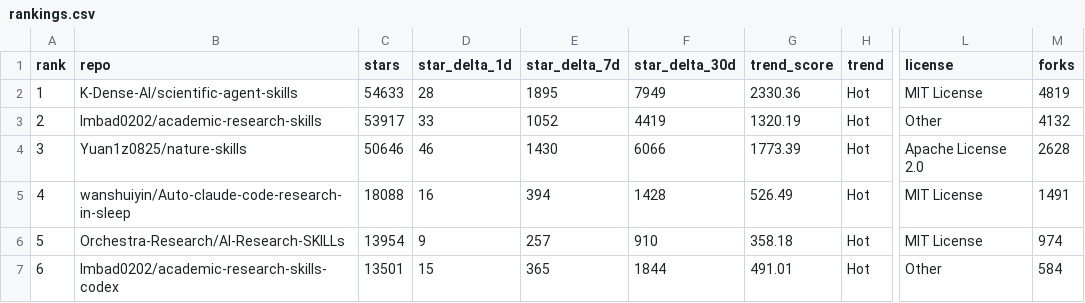
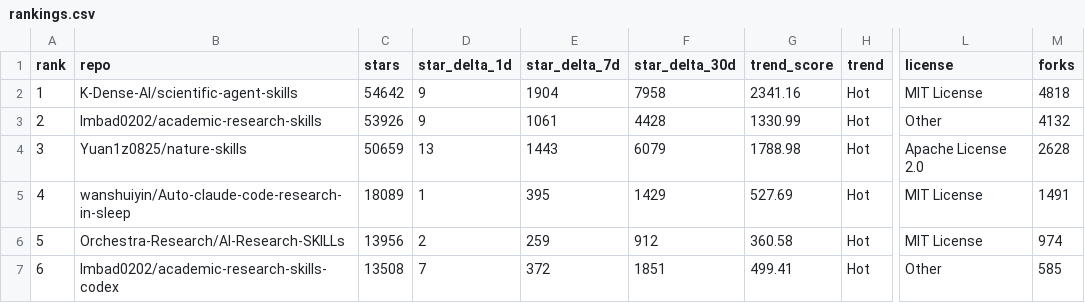
Before and after one commit to RiceAI88/awesome-paper-research-skills, a CSV file: data/rankings.csv, drawn as a sheet; only a part is shown, gaps mark what is left out; the diff covers the shown part only; the diff names each change by its address in the sheet, - before the commit and + after, or states it on an @@ line.

```diff
--- a/data/rankings.csv
+++ b/data/rankings.csv
-C2 (stars): 54633
+C2 (stars): 54642
-D2 (star_delta_1d): 28
+D2 (star_delta_1d): 9
-E2 (star_delta_7d): 1895
+E2 (star_delta_7d): 1904
-F2 (star_delta_30d): 7949
+F2 (star_delta_30d): 7958
-G2 (trend_score): 2330.36
+G2 (trend_score): 2341.16
-M2 (forks): 4819
+M2 (forks): 4818
-C3 (stars): 53917
+C3 (stars): 53926
-D3 (star_delta_1d): 33
+D3 (star_delta_1d): 9
-E3 (star_delta_7d): 1052
+E3 (star_delta_7d): 1061
-F3 (star_delta_30d): 4419
+F3 (star_delta_30d): 4428
-G3 (trend_score): 1320.19
+G3 (trend_score): 1330.99
-C4 (stars): 50646
+C4 (stars): 50659
-D4 (star_delta_1d): 46
+D4 (star_delta_1d): 13
-E4 (star_delta_7d): 1430
+E4 (star_delta_7d): 1443
-F4 (star_delta_30d): 6066
+F4 (star_delta_30d): 6079
-G4 (trend_score): 1773.39
+G4 (trend_score): 1788.98
-C5 (stars): 18088
+C5 (stars): 18089
-D5 (star_delta_1d): 16
+D5 (star_delta_1d): 1
-E5 (star_delta_7d): 394
+E5 (star_delta_7d): 395
-F5 (star_delta_30d): 1428
+F5 (star_delta_30d): 1429
-G5 (trend_score): 526.49
+G5 (trend_score): 527.69
-C6 (stars): 13954
+C6 (stars): 13956
-D6 (star_delta_1d): 9
+D6 (star_delta_1d): 2
-E6 (star_delta_7d): 257
+E6 (star_delta_7d): 259
-F6 (star_delta_30d): 910
+F6 (star_delta_30d): 912
-G6 (trend_score): 358.18
+G6 (trend_score): 360.58
-C7 (stars): 13501
+C7 (stars): 13508
-D7 (star_delta_1d): 15
+D7 (star_delta_1d): 7
-E7 (star_delta_7d): 365
+E7 (star_delta_7d): 372
-F7 (star_delta_30d): 1844
+F7 (star_delta_30d): 1851
-G7 (trend_score): 491.01
+G7 (trend_score): 499.41
-M7 (forks): 584
+M7 (forks): 585
```
Also changed, not shown: 134 edited cells elsewhere in this file, 11 other files.
